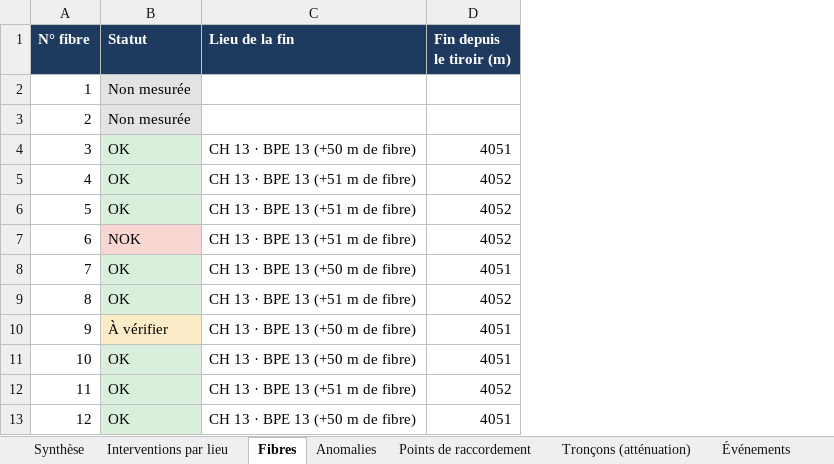
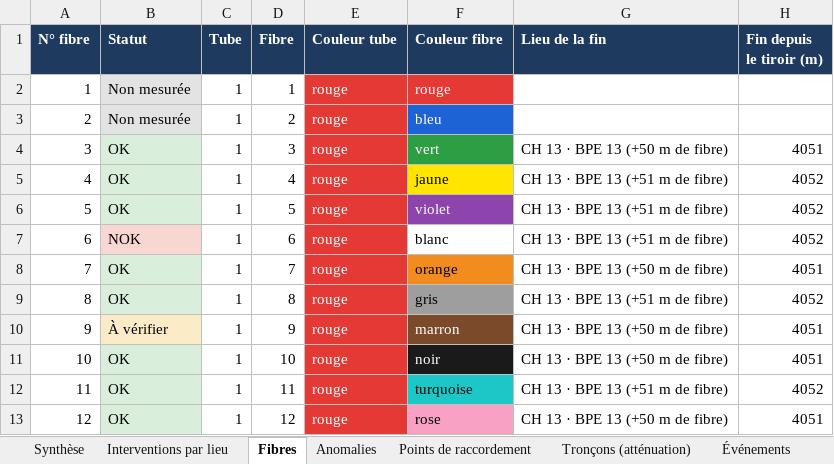
Before and after one commit to cocochanel54/coco, an Excel workbook: analyse_sor/Analyse_OTDR_GNY_CALIF_720FO.xlsx, sheet Fibres, drawn as a sheet; only a part is shown; values as stored, in another font and other column widths than the file's, no borders; the diff names each change by its address in the sheet, - before the commit and + after, or states it on an @@ line.

```diff
--- a/analyse_sor/Analyse_OTDR_GNY_CALIF_720FO.xlsx (sheet Fibres)
+++ b/analyse_sor/Analyse_OTDR_GNY_CALIF_720FO.xlsx (sheet Fibres)
+column C (Tube), rows 2-13: all 1
+column D (Fibre), rows 2-13: 1 | 2 | 3 | 4 | 5 | 6 | 7 | 8 | 9 | 10 | 11 | 12
+column E (Couleur tube), rows 2-13: all rouge
+column F (Couleur fibre), rows 2-13: rouge | bleu | vert | jaune | violet | blanc | orange | gris | marron | noir | turquoise | rose
```
Also changed, not shown: analyse_sor/Rapport_casses_720FO.xlsx.
